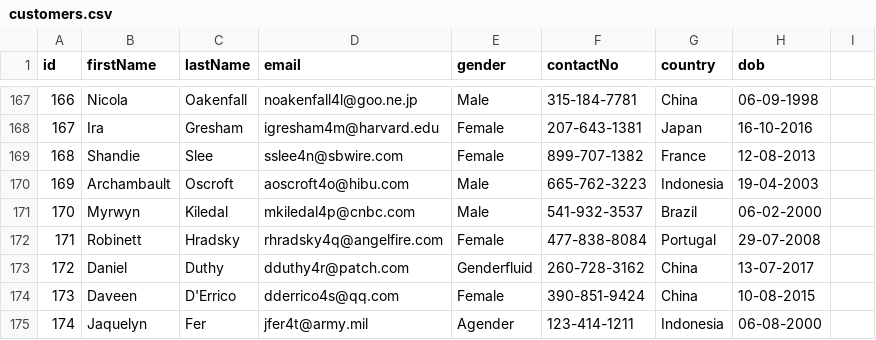
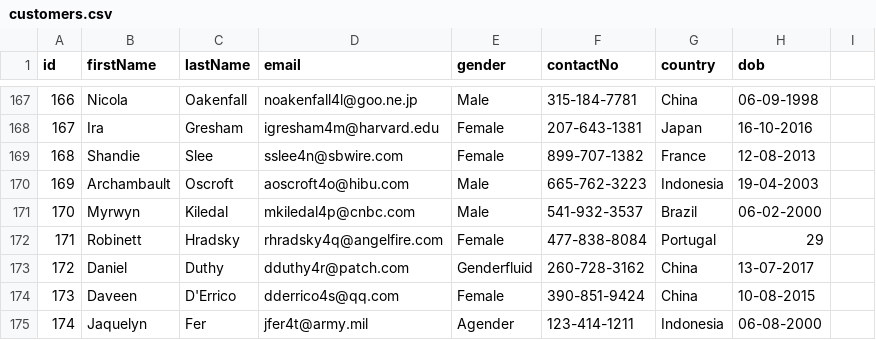
Before and after one commit to Aman-Dokania1/urban-india-backend, a CSV file: src/main/resources/customers.csv, drawn as a sheet; only a part is shown, gaps mark what is left out; the diff covers the shown part only.

```diff
--- a/src/main/resources/customers.csv
+++ b/src/main/resources/customers.csv
@@ -171,3 +171,3 @@ id,firstName,lastName,email,gender,contactNo,country,dob
 170,Myrwyn,Kiledal,mkiledal4p@cnbc.com,Male,541-932-3537,Brazil,06-02-2000
-171,Robinett,Hradsky,rhradsky4q@angelfire.com,Female,477-838-8084,Portugal,29-07-2008
+171,Robinett,Hradsky,rhradsky4q@angelfire.com,Female,477-838-8084,Portugal,29
 172,Daniel,Duthy,dduthy4r@patch.com,Genderfluid,260-728-3162,China,13-07-2017
```
Also changed, not shown: 1 added row, 1 removed row and 6 edited cells elsewhere in this file, 10 other files.
